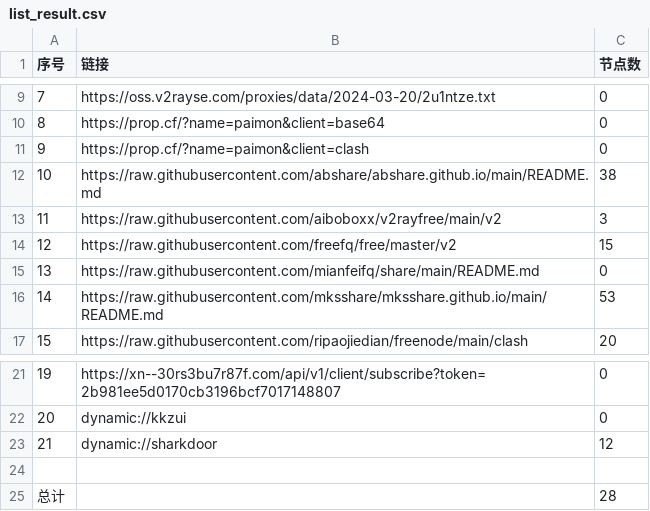
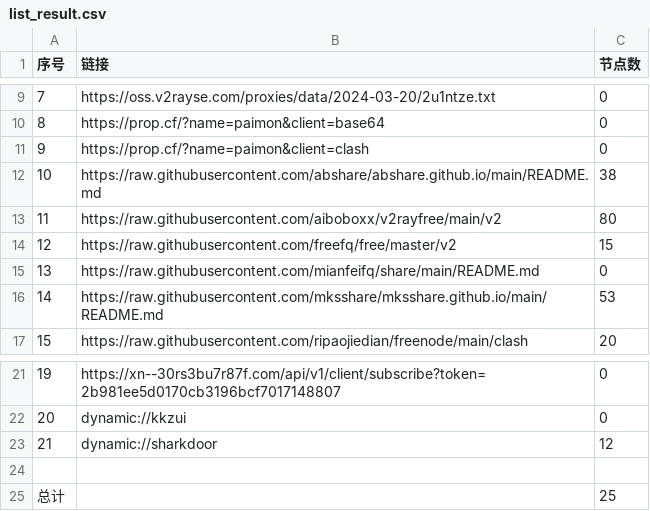
Before and after one commit to liuhtt/AutoMergePublicNodes, a CSV file: list_result.csv, drawn as a sheet; only a part is shown, gaps mark what is left out.

```diff
--- a/list_result.csv
+++ b/list_result.csv
@@ -12,3 +12,3 @@
 10,https://raw.githubusercontent.com/abshare/abshare.github.io/main/README.md,38
-11,https://raw.githubusercontent.com/aiboboxx/v2rayfree/main/v2,3
+11,https://raw.githubusercontent.com/aiboboxx/v2rayfree/main/v2,80
 12,https://raw.githubusercontent.com/freefq/free/master/v2,15
@@ -24,2 +24,2 @@
 
-总计,,28
+总计,,25
```
Also changed, not shown: 10 other files.
